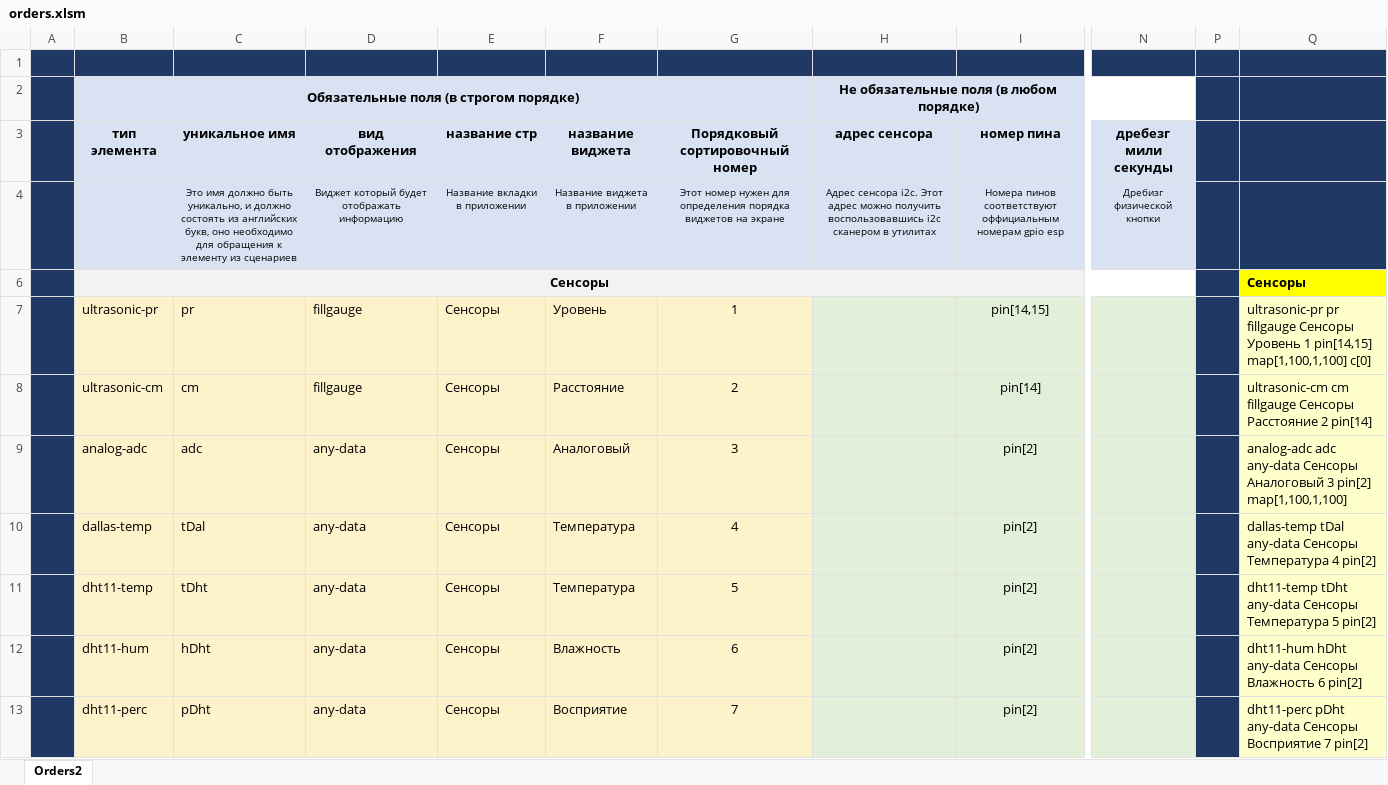
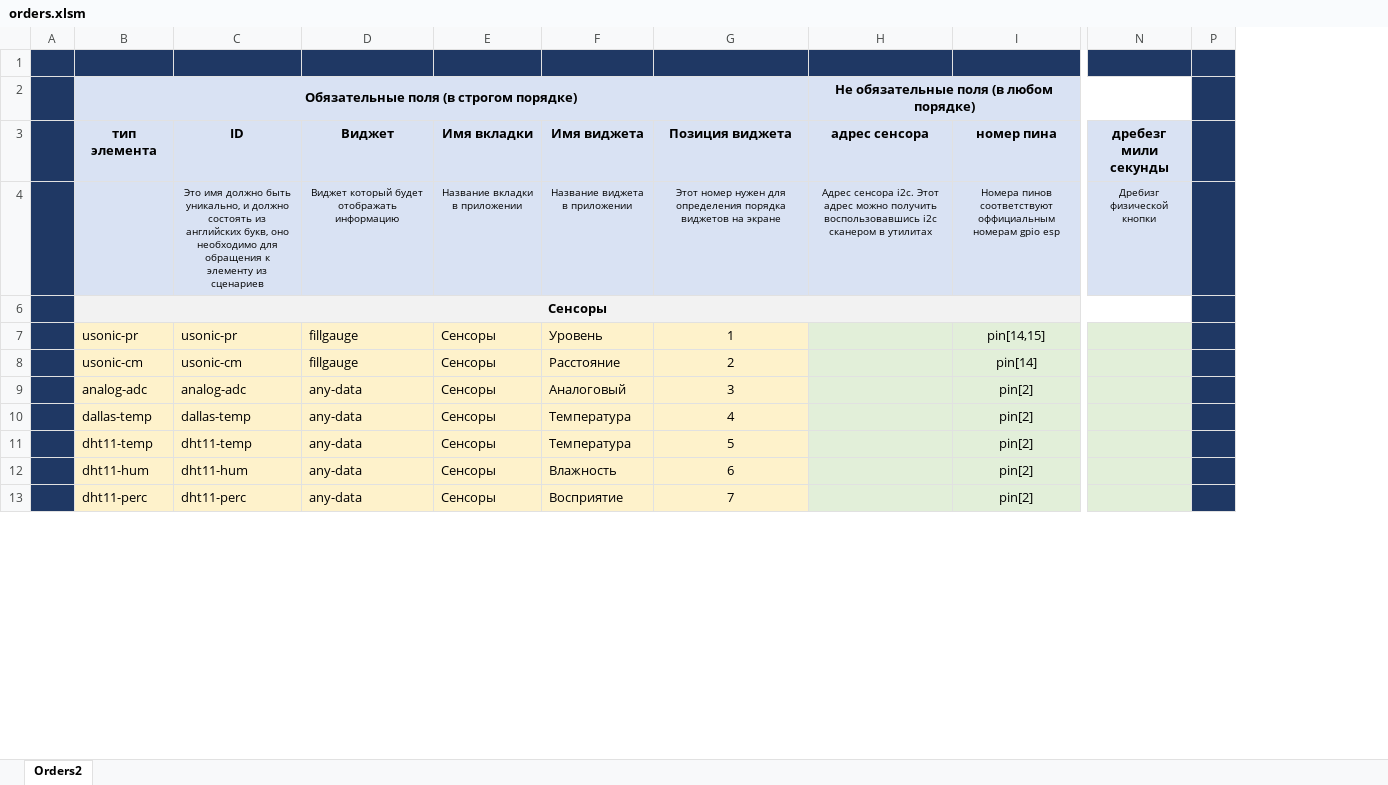
Before and after one commit to IoTManagerProject/IoTManager, an Excel workbook: doc/orders.xlsm, sheet Orders2, drawn as a sheet; only a part is shown, gaps mark what is left out; values as stored, in another font and other column widths than the file's, no borders; charts and pictures not drawn; removed rows and columns are numbered as before the commit, all else as after; the diff names each change by its address in the sheet, - before the commit and + after, or states it on an @@ line.

```diff
--- a/doc/orders.xlsm (sheet Orders2)
+++ b/doc/orders.xlsm (sheet Orders2)
-column C (уникальное имя), rows 4-13: Это имя должно быть уникально, и должно состоять из английских букв, оно необходимо для обращения к элементу из сценариев |  | pr | cm | adc | tDal | tDht | hDht | pDht
+column C (ID), rows 4-13: Это имя должно быть уникально, и должно состоять из английских букв, оно необходимо для обращения к элементу из сценариев |  | usonic-pr | usonic-cm | analog-adc | dallas-temp | dht11-temp | dht11-hum | dht11-perc
@@ column Q hidden, rows 6-13: Сенсоры | ultrasonic-pr pr fillgauge Сенсоры Уровень 1 pin[14,15] map[1,100,1,100] c[0] | ultrasonic-cm cm fillgauge Сенсоры Расстояние 2 pin[14] | analog-adc adc any-data Сенсоры Аналоговый 3 pin[2] map[1,100,1,100] | dallas-temp tDal any-data Сенсоры Температура 4 pin[2] | dht11-temp tDht any-data Сенсоры Температура 5 pin[2] | dht11-hum hDht any-data Сенсоры Влажность 6 pin[2] | dht11-perc pDht any-data Сенсоры Восприятие 7 pin[2] @@
-D3: вид отображения
+D3: Виджет
-E3: название стр
+E3: Имя вкладки
-F3: название виджета
+F3: Имя виджета
-G3: Порядковый сортировочный номер
+G3: Позиция виджета
-B7 (тип элемента): ultrasonic-pr
+B7 (тип элемента): usonic-pr
-B8 (тип элемента): ultrasonic-cm
+B8 (тип элемента): usonic-cm
```
Also changed, not shown: charts or pictures, 2 other files.
